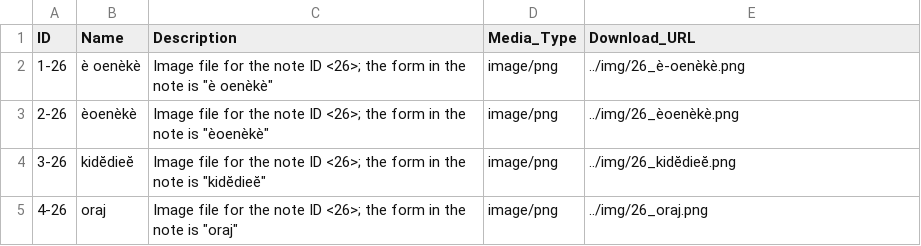
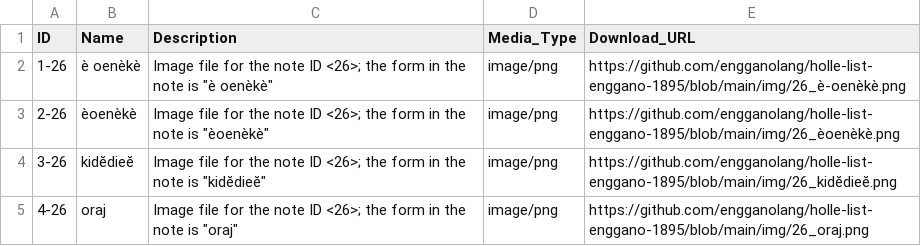
Before and after one commit to engganolang/holle-list-enggano-1895, a CSV file: cldf/media.csv, drawn as a sheet.

```diff
--- a/cldf/media.csv
+++ b/cldf/media.csv
@@ -1,5 +1,5 @@
 "ID","Name","Description","Media_Type","Download_URL"
-"1-26","è oenèkè","Image file for the note ID <26>; the form in the note is ""è oenèkè""","image/png","../img/26_è-oenèkè.png"
-"2-26","èoenèkè","Image file for the note ID <26>; the form in the note is ""èoenèkè""","image/png","../img/26_èoenèkè.png"
-"3-26","kidĕdieĕ","Image file for the note ID <26>; the form in the note is ""kidĕdieĕ""","image/png","../img/26_kidĕdieĕ.png"
-"4-26","oraj","Image file for the note ID <26>; the form in the note is ""oraj""","image/png","../img/26_oraj.png"
+"1-26","è oenèkè","Image file for the note ID <26>; the form in the note is ""è oenèkè""","image/png","https://github.com/engganolang/holle-list-enggano-1895/blob/main/img/26_è-oenèkè.png"
+"2-26","èoenèkè","Image file for the note ID <26>; the form in the note is ""èoenèkè""","image/png","https://github.com/engganolang/holle-list-enggano-1895/blob/main/img/26_èoenèkè.png"
+"3-26","kidĕdieĕ","Image file for the note ID <26>; the form in the note is ""kidĕdieĕ""","image/png","https://github.com/engganolang/holle-list-enggano-1895/blob/main/img/26_kidĕdieĕ.png"
+"4-26","oraj","Image file for the note ID <26>; the form in the note is ""oraj""","image/png","https://github.com/engganolang/holle-list-enggano-1895/blob/main/img/26_oraj.png"
```
Also changed, not shown: 1 other file.
